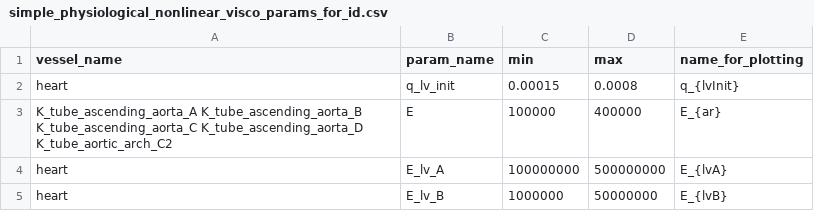
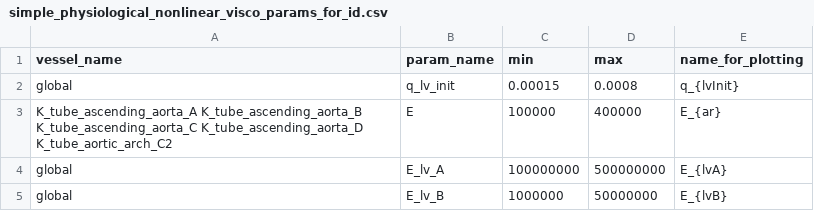
Before and after one commit to VITAL-horizoneurope/trainingschool01, a CSV file: 20250318-day01/simple_physiological_nonlinear_visco/resources/simple_physiological_nonlinear_visco_params_for_id.csv, drawn as a sheet.

```diff
--- a/20250318-day01/simple_physiological_nonlinear_visco/resources/simple_physiological_nonlinear_visco_params_for_id.csv
+++ b/20250318-day01/simple_physiological_nonlinear_visco/resources/simple_physiological_nonlinear_visco_params_for_id.csv
@@ -1,5 +1,5 @@
 vessel_name,                  param_name,       min,        max,      name_for_plotting
-heart,                        q_lv_init,0.00015,0.0008,     q_{lvInit}
+global,                        q_lv_init,0.00015,0.0008,     q_{lvInit}
 K_tube_ascending_aorta_A K_tube_ascending_aorta_B K_tube_ascending_aorta_C K_tube_ascending_aorta_D K_tube_aortic_arch_C2,                      E,100000,400000, E_{ar}
-heart,                        E_lv_A,100000000,500000000,      E_{lvA}
-heart,                        E_lv_B,1000000,50000000,      E_{lvB}
+global,                        E_lv_A,100000000,500000000,      E_{lvA}
+global,                        E_lv_B,1000000,50000000,      E_{lvB}
```
Also changed, not shown: 1 other file.
